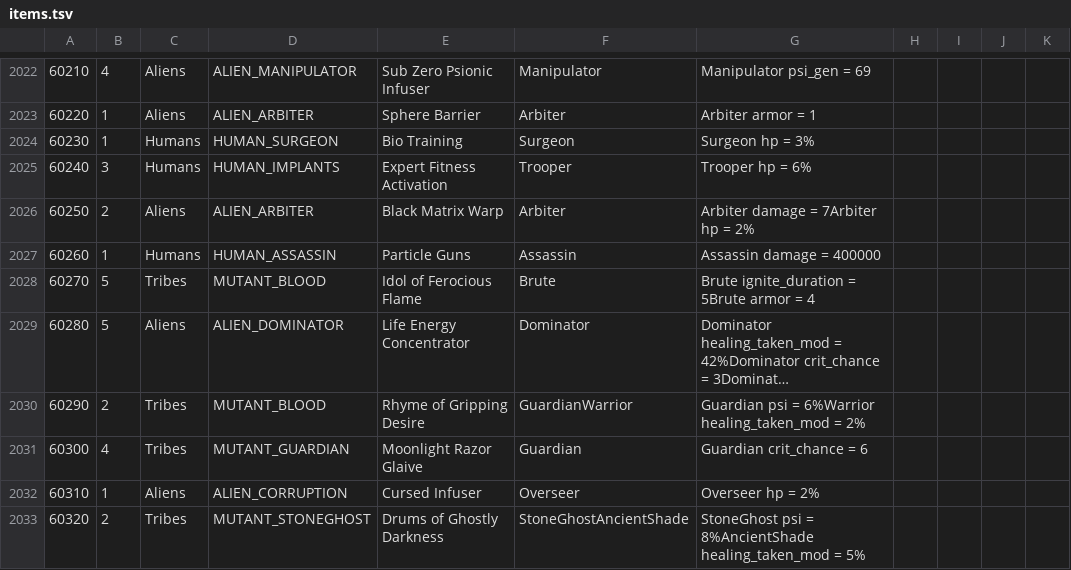
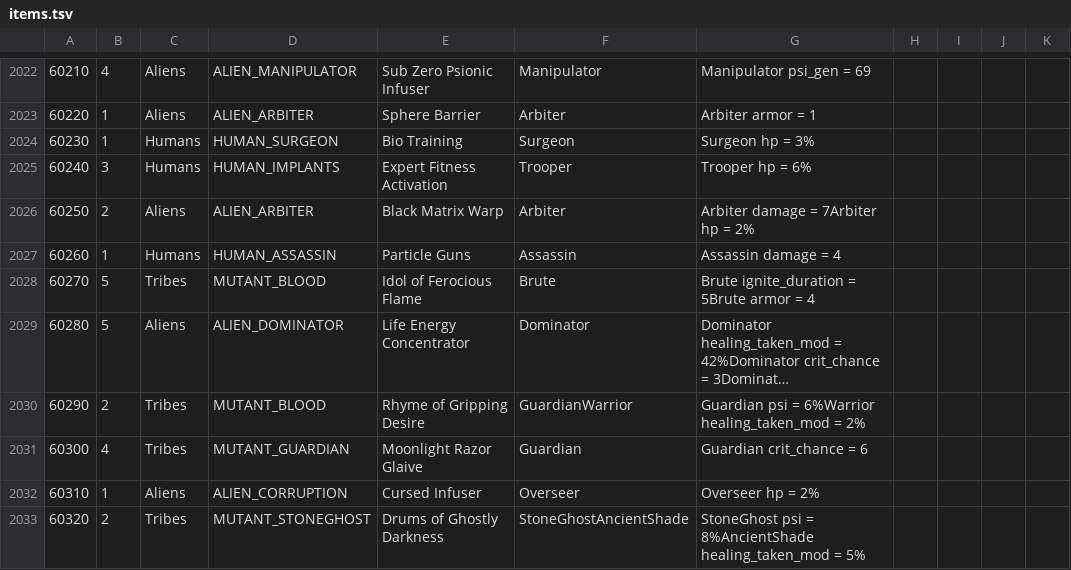
Before and after one commit to CrashDown963/Worldshift, a TSV file: data/db/items/items.tsv, drawn as a sheet; only a part is shown, gaps mark what is left out; long unchanged cells end in …; the diff names each change by its address in the sheet, - before the commit and + after, or states it on an @@ line.

Commit message:
reset items for testing

```diff
--- a/data/db/items/items.tsv
+++ b/data/db/items/items.tsv
-G2027: Assassin damage = 400000
+G2027: Assassin damage = 4
```
